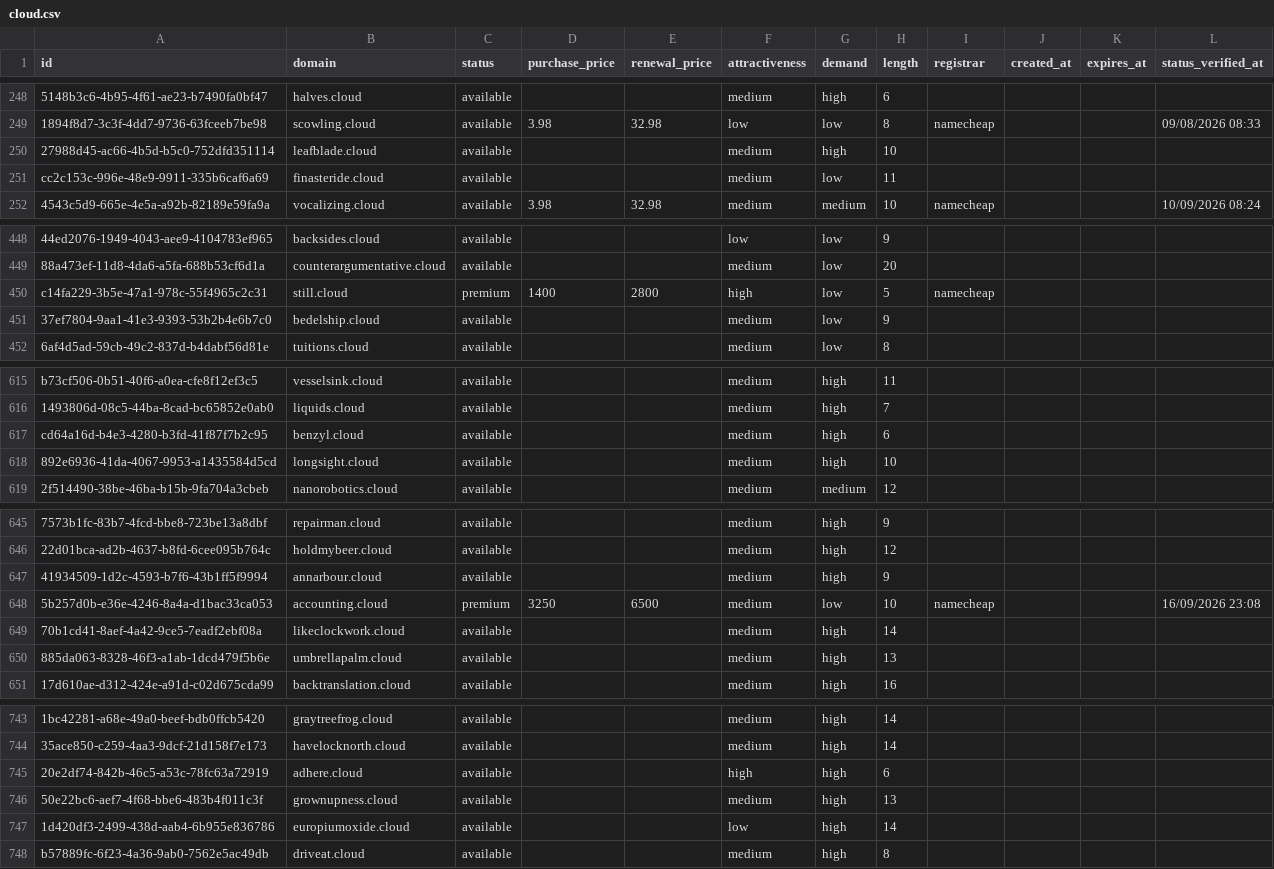
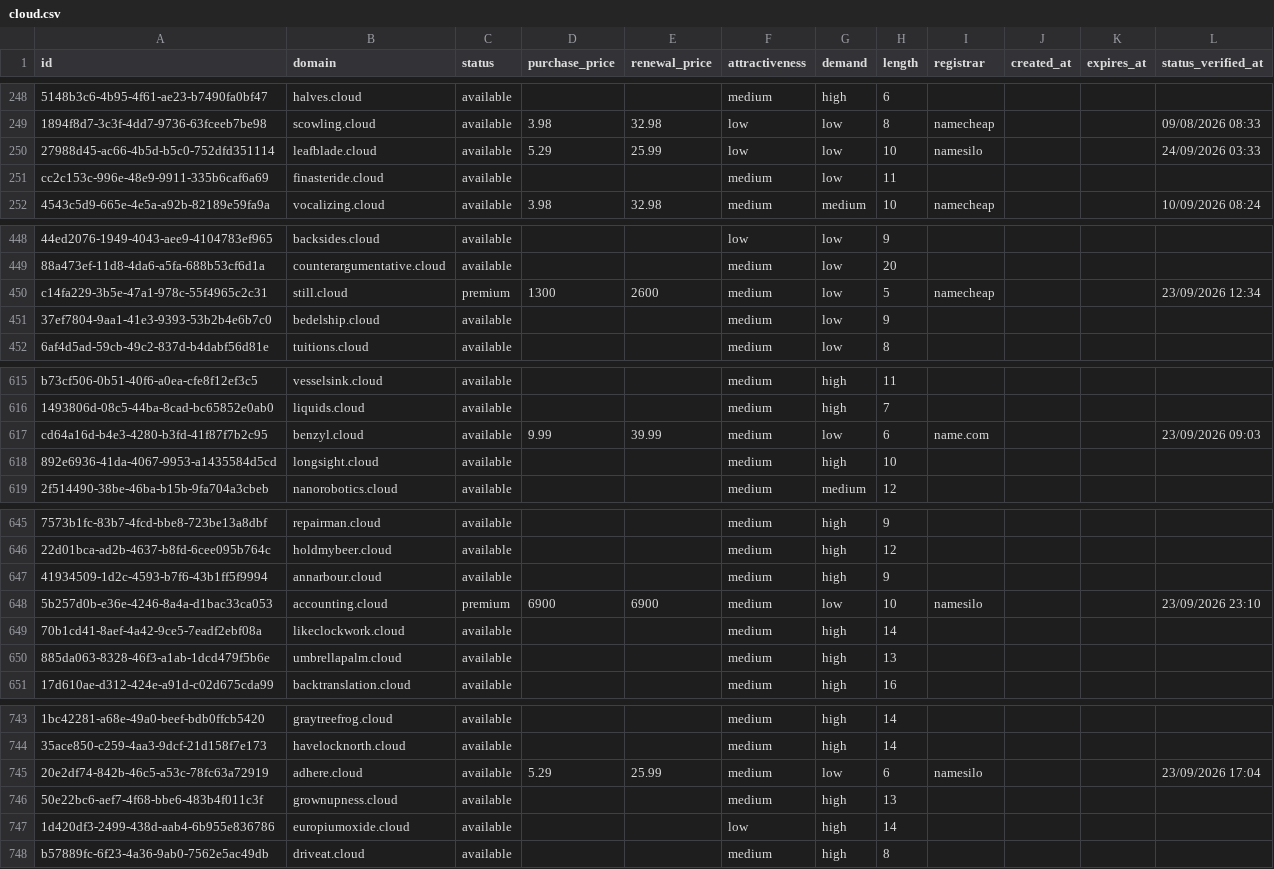
Before and after one commit to UniqueDomains/cloud-oneword-domains, a CSV file: cloud.csv, drawn as a sheet; only a part is shown, gaps mark what is left out; the diff names each change by its address in the sheet, - before the commit and + after, or states it on an @@ line.

Commit message:
Domains update

```diff
--- a/cloud.csv
+++ b/cloud.csv
-D250 (purchase_price): (empty)
+D250 (purchase_price): 5.29
-E250 (renewal_price): (empty)
+E250 (renewal_price): 25.99
-F250 (attractiveness): medium
+F250 (attractiveness): low
-G250 (demand): high
+G250 (demand): low
-I250 (registrar): (empty)
+I250 (registrar): namesilo
-L250 (status_verified_at): (empty)
+L250 (status_verified_at): 24/09/2026 03:33
-D450 (purchase_price): 1400
+D450 (purchase_price): 1300
-E450 (renewal_price): 2800
+E450 (renewal_price): 2600
-F450 (attractiveness): high
+F450 (attractiveness): medium
-L450 (status_verified_at): (empty)
+L450 (status_verified_at): 23/09/2026 12:34
-D617 (purchase_price): (empty)
+D617 (purchase_price): 9.99
-E617 (renewal_price): (empty)
+E617 (renewal_price): 39.99
-G617 (demand): high
+G617 (demand): low
-I617 (registrar): (empty)
+I617 (registrar): name.com
-L617 (status_verified_at): (empty)
+L617 (status_verified_at): 23/09/2026 09:03
-D648 (purchase_price): 3250
+D648 (purchase_price): 6900
-E648 (renewal_price): 6500
+E648 (renewal_price): 6900
-I648 (registrar): namecheap
+I648 (registrar): namesilo
-L648 (status_verified_at): 16/09/2026 23:08
+L648 (status_verified_at): 23/09/2026 23:10
-D745 (purchase_price): (empty)
+D745 (purchase_price): 5.29
-E745 (renewal_price): (empty)
+E745 (renewal_price): 25.99
-F745 (attractiveness): high
+F745 (attractiveness): medium
-G745 (demand): high
+G745 (demand): low
-I745 (registrar): (empty)
+I745 (registrar): namesilo
-L745 (status_verified_at): (empty)
+L745 (status_verified_at): 23/09/2026 17:04
```
Also changed, not shown: 4 other files.
